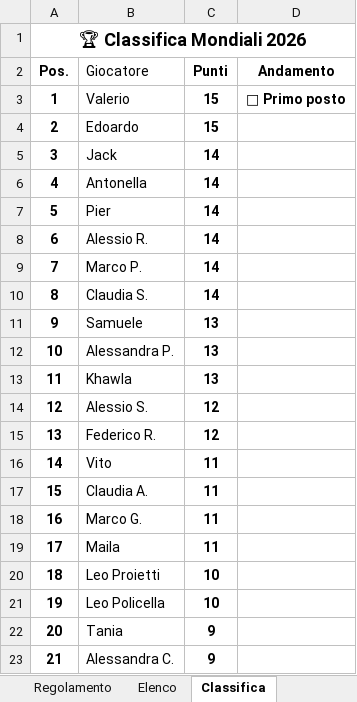
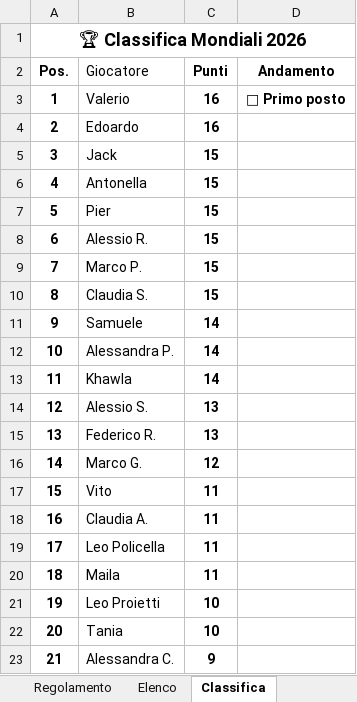
Before and after one commit to neker97/mondialito-izi, an Excel workbook: html-files/DEF_Mondiali_2026_MASTER.xlsx, sheet Classifica, drawn as a sheet; values as stored, in another font and other column widths than the file's, no borders; the diff names each change by its address in the sheet, - before the commit and + after, or states it on an @@ line.

```diff
--- a/html-files/DEF_Mondiali_2026_MASTER.xlsx (sheet Classifica)
+++ b/html-files/DEF_Mondiali_2026_MASTER.xlsx (sheet Classifica)
-C3:C4 (Punti): 15
+C3:C4 (Punti): 16
-C5:C10 (Punti): 14
+C5:C10 (Punti): 15
-C11:C13 (Punti): 13
+C11:C13 (Punti): 14
-C14:C15 (Punti): 12
+C14:C15 (Punti): 13
-B16 (Giocatore): Vito
+B16 (Giocatore): Marco G.
-C16 (Punti): 11
+C16 (Punti): 12
-B17 (Giocatore): Claudia A.
+B17 (Giocatore): Vito
-B18 (Giocatore): Marco G.
+B18 (Giocatore): Claudia A.
-B19 (Giocatore): Maila
+B19 (Giocatore): Leo Policella
-B20 (Giocatore): Leo Proietti
+B20 (Giocatore): Maila
-C20 (Punti): 10
+C20 (Punti): 11
-B21 (Giocatore): Leo Policella
+B21 (Giocatore): Leo Proietti
-C22 (Punti): 9
+C22 (Punti): 10
```
Also changed, not shown: sheet Previsioni partecipanti, sheet Elenco.
